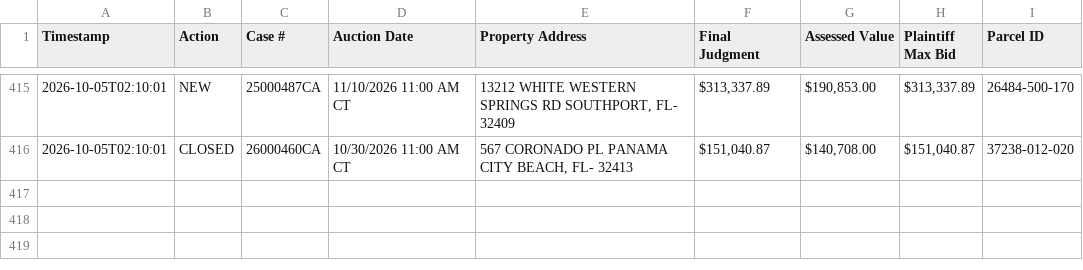
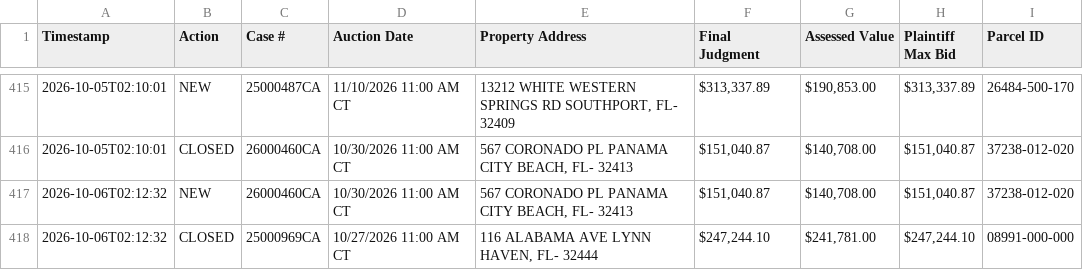
Before and after one commit to figlesias7/realforeclose-bay, a CSV file: data/event_log.csv, drawn as a sheet; only a part is shown, gaps mark what is left out; the diff names each change by its address in the sheet, - before the commit and + after, or states it on an @@ line.

```diff
--- a/data/event_log.csv
+++ b/data/event_log.csv
+row 417: 2026-10-06T02:12:32 | NEW | 26000460CA | 10/30/2026 11:00 AM CT | 567 CORONADO PL PANAMA CITY BEACH, FL- 32413 | $151,040.87 | $140,708.00 | $151,040.87 | 37238-012-020
+row 418: 2026-10-06T02:12:32 | CLOSED | 25000969CA | 10/27/2026 11:00 AM CT | 116 ALABAMA AVE LYNN HAVEN, FL- 32444 | $247,244.10 | $241,781.00 | $247,244.10 | 08991-000-000
```
Also changed, not shown: 3 other files.
